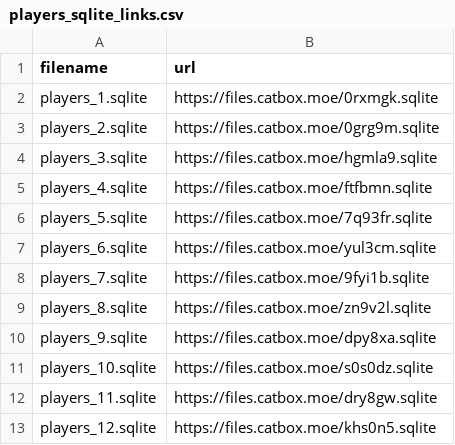
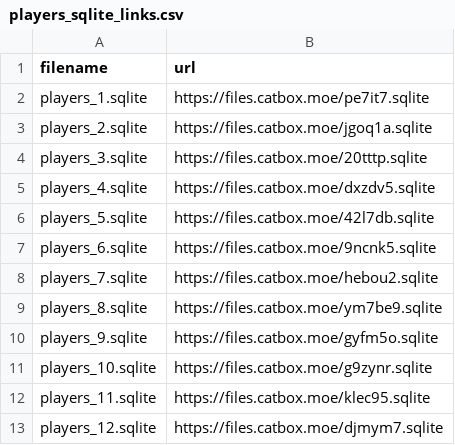
Before and after one commit to ball-crusher/Website, a CSV file: data/players_sqlite_links.csv, drawn as a sheet.

Commit message:
Update players_sqlite_links.csv

```diff
--- a/data/players_sqlite_links.csv
+++ b/data/players_sqlite_links.csv
@@ -1,13 +1,13 @@
 filename,url
-players_1.sqlite,https://files.catbox.moe/0rxmgk.sqlite
-players_2.sqlite,https://files.catbox.moe/0grg9m.sqlite
-players_3.sqlite,https://files.catbox.moe/hgmla9.sqlite
-players_4.sqlite,https://files.catbox.moe/ftfbmn.sqlite
-players_5.sqlite,https://files.catbox.moe/7q93fr.sqlite
-players_6.sqlite,https://files.catbox.moe/yul3cm.sqlite
-players_7.sqlite,https://files.catbox.moe/9fyi1b.sqlite
-players_8.sqlite,https://files.catbox.moe/zn9v2l.sqlite
-players_9.sqlite,https://files.catbox.moe/dpy8xa.sqlite
-players_10.sqlite,https://files.catbox.moe/s0s0dz.sqlite
-players_11.sqlite,https://files.catbox.moe/dry8gw.sqlite
-players_12.sqlite,https://files.catbox.moe/khs0n5.sqlite
+players_1.sqlite,https://files.catbox.moe/pe7it7.sqlite
+players_2.sqlite,https://files.catbox.moe/jgoq1a.sqlite
+players_3.sqlite,https://files.catbox.moe/20tttp.sqlite
+players_4.sqlite,https://files.catbox.moe/dxzdv5.sqlite
+players_5.sqlite,https://files.catbox.moe/42l7db.sqlite
+players_6.sqlite,https://files.catbox.moe/9ncnk5.sqlite
+players_7.sqlite,https://files.catbox.moe/hebou2.sqlite
+players_8.sqlite,https://files.catbox.moe/ym7be9.sqlite
+players_9.sqlite,https://files.catbox.moe/gyfm5o.sqlite
+players_10.sqlite,https://files.catbox.moe/g9zynr.sqlite
+players_11.sqlite,https://files.catbox.moe/klec95.sqlite
+players_12.sqlite,https://files.catbox.moe/djmym7.sqlite
```
